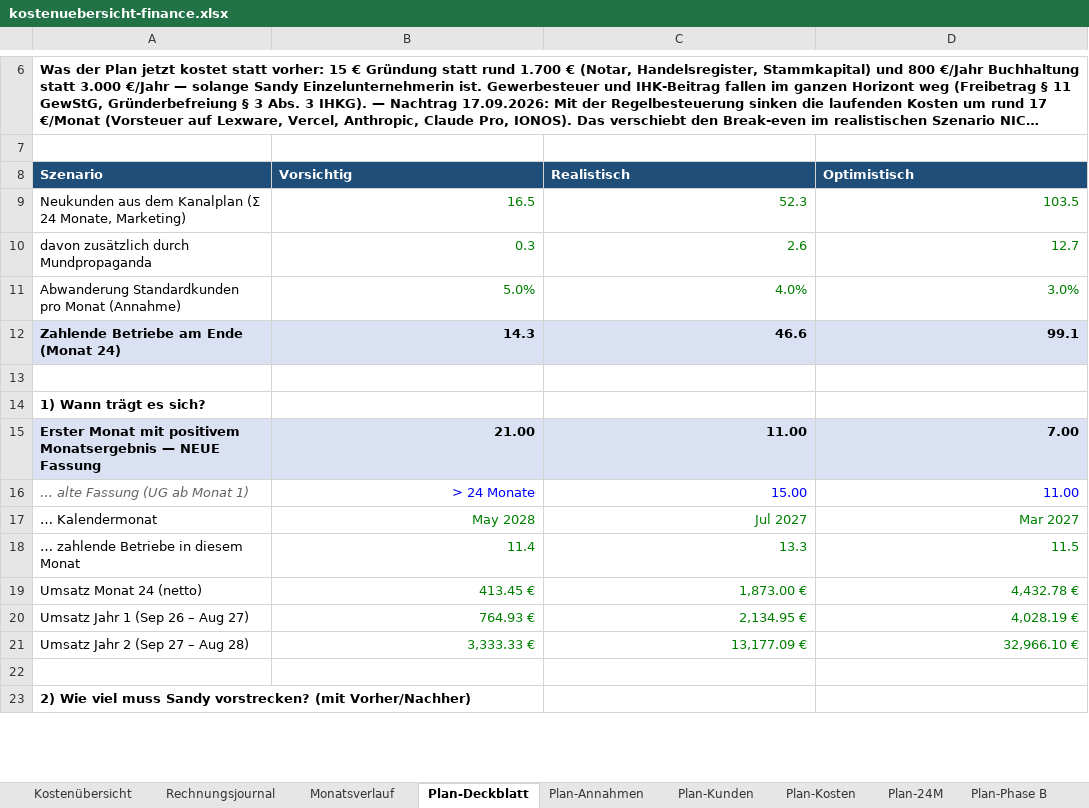
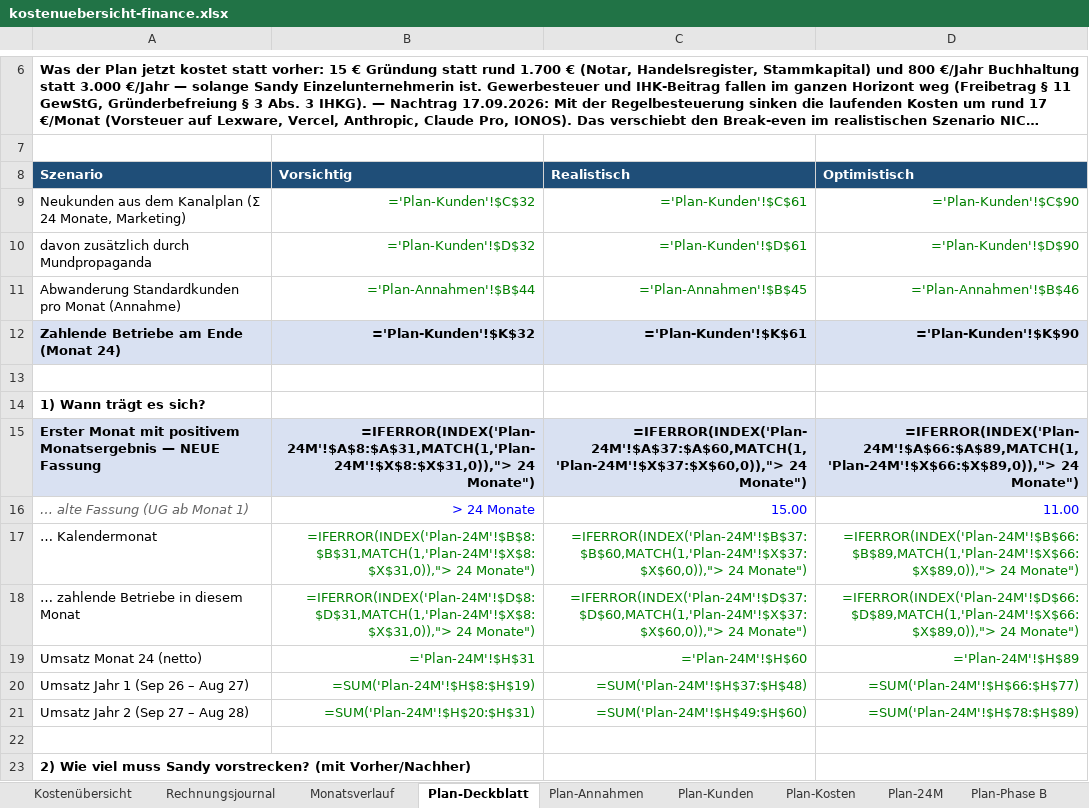
Before and after one commit to einfachanfrage/sofortangebot, an Excel workbook: docs/kostenuebersicht-finance.xlsx, sheet Plan-Deckblatt, drawn as a sheet; only a part is shown, gaps mark what is left out; long unchanged cells end in …; values as stored, in another font and other column widths than the file's, no borders; formulas without a stored value are shown as written; the diff covers the shown part only; the diff names each change by its address in the sheet, - before the commit and + after, or states it on an @@ line.

```diff
--- a/docs/kostenuebersicht-finance.xlsx (sheet Plan-Deckblatt)
+++ b/docs/kostenuebersicht-finance.xlsx (sheet Plan-Deckblatt)
-B9: 16.5
+B9: ='Plan-Kunden'!$C$32
-C9: 52.3
+C9: ='Plan-Kunden'!$C$61
-D9: 103.5
+D9: ='Plan-Kunden'!$C$90
-B10: 0.3
+B10: ='Plan-Kunden'!$D$32
-C10: 2.6
+C10: ='Plan-Kunden'!$D$61
-D10: 12.7
+D10: ='Plan-Kunden'!$D$90
-B11: 5.0%
+B11: ='Plan-Annahmen'!$B$44
-C11: 4.0%
+C11: ='Plan-Annahmen'!$B$45
-D11: 3.0%
+D11: ='Plan-Annahmen'!$B$46
-B12: 14.3
+B12: ='Plan-Kunden'!$K$32
-C12: 46.6
+C12: ='Plan-Kunden'!$K$61
-D12: 99.1
+D12: ='Plan-Kunden'!$K$90
-B15: 21.00
+B15: =IFERROR(INDEX('Plan-24M'!$A$8:$A$31,MATCH(1,'Plan-24M'!$X$8:$X$31,0)),"> 24 Monate")
-C15: 11.00
+C15: =IFERROR(INDEX('Plan-24M'!$A$37:$A$60,MATCH(1,'Plan-24M'!$X$37:$X$60,0)),"> 24 Monate")
-D15: 7.00
+D15: =IFERROR(INDEX('Plan-24M'!$A$66:$A$89,MATCH(1,'Plan-24M'!$X$66:$X$89,0)),"> 24 Monate")
-B17: May 2028
+B17: =IFERROR(INDEX('Plan-24M'!$B$8:$B$31,MATCH(1,'Plan-24M'!$X$8:$X$31,0)),"> 24 Monate")
-C17: Jul 2027
+C17: =IFERROR(INDEX('Plan-24M'!$B$37:$B$60,MATCH(1,'Plan-24M'!$X$37:$X$60,0)),"> 24 Monate")
-D17: Mar 2027
+D17: =IFERROR(INDEX('Plan-24M'!$B$66:$B$89,MATCH(1,'Plan-24M'!$X$66:$X$89,0)),"> 24 Monate")
-B18: 11.4
+B18: =IFERROR(INDEX('Plan-24M'!$D$8:$D$31,MATCH(1,'Plan-24M'!$X$8:$X$31,0)),"> 24 Monate")
-C18: 13.3
+C18: =IFERROR(INDEX('Plan-24M'!$D$37:$D$60,MATCH(1,'Plan-24M'!$X$37:$X$60,0)),"> 24 Monate")
-D18: 11.5
+D18: =IFERROR(INDEX('Plan-24M'!$D$66:$D$89,MATCH(1,'Plan-24M'!$X$66:$X$89,0)),"> 24 Monate")
-B19: 413.45 €
+B19: ='Plan-24M'!$H$31
-C19: 1,873.00 €
+C19: ='Plan-24M'!$H$60
-D19: 4,432.78 €
+D19: ='Plan-24M'!$H$89
-B20: 764.93 €
+B20: =SUM('Plan-24M'!$H$8:$H$19)
-C20: 2,134.95 €
+C20: =SUM('Plan-24M'!$H$37:$H$48)
-D20: 4,028.19 €
+D20: =SUM('Plan-24M'!$H$66:$H$77)
-B21: 3,333.33 €
+B21: =SUM('Plan-24M'!$H$20:$H$31)
-C21: 13,177.09 €
+C21: =SUM('Plan-24M'!$H$49:$H$60)
-D21: 32,966.10 €
+D21: =SUM('Plan-24M'!$H$78:$H$89)
```
Also changed, not shown: 87 edited cells elsewhere in this sheet, sheet Plan-24M, sheet Plan-Kunden, sheet Plan-Phase B, sheet Plan-Kosten, sheet Monatsverlauf, sheet Rechnungsjournal, 2 more sheets, 3 other files.
